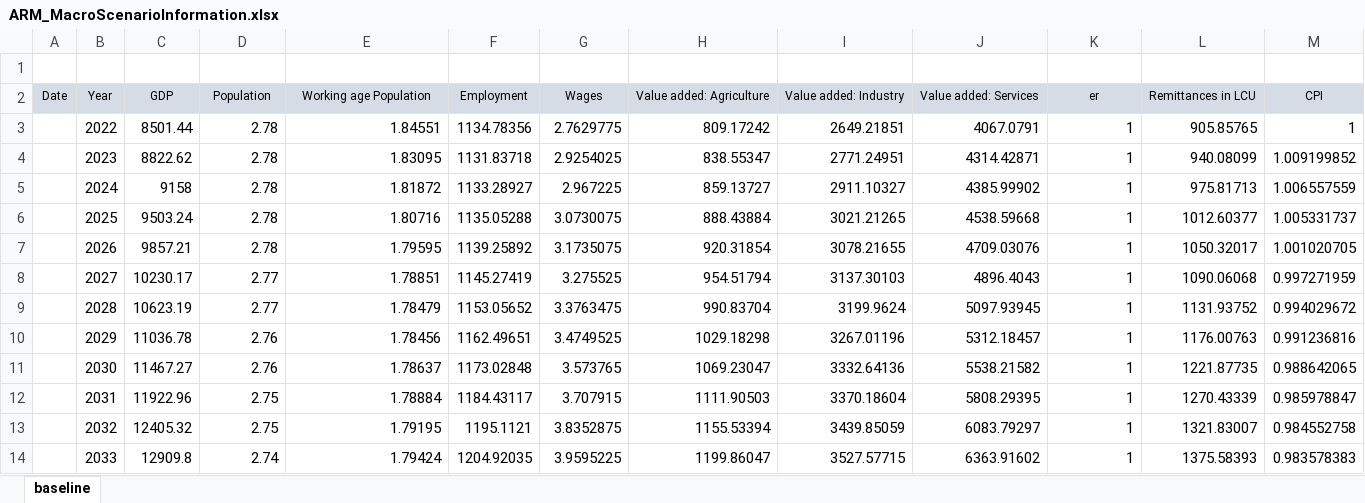
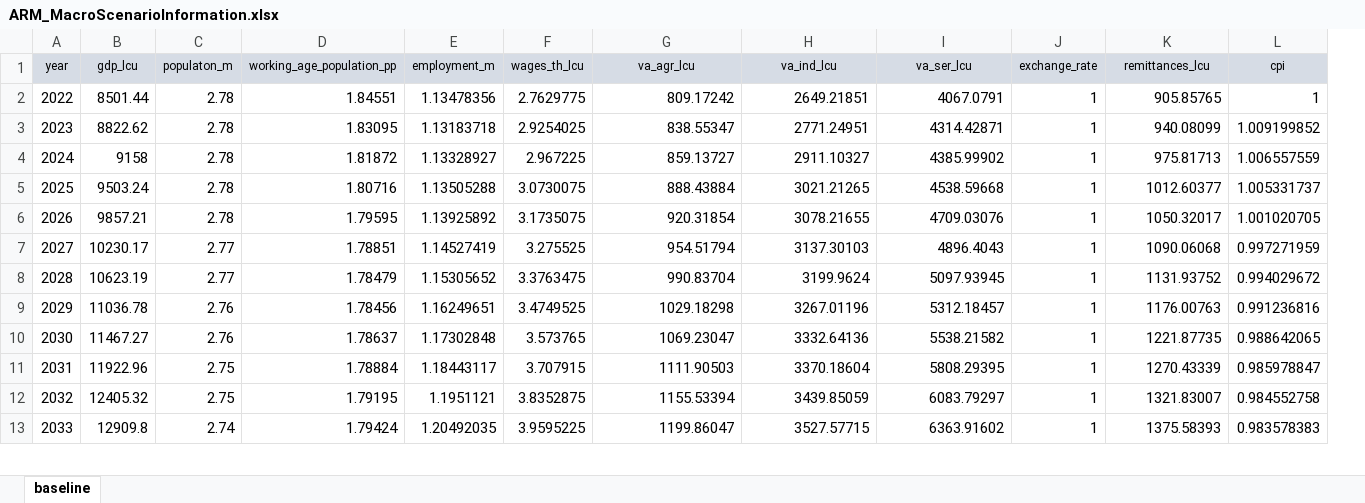
Before and after one commit to rvconsulting/armenia-ccdr, an Excel workbook: data/ARM-Microsimulation/ARM_MacroScenarioInformation.xlsx, sheet baseline, drawn as a sheet; only a part is shown; values as stored, in another font and other column widths than the file's, no borders; removed rows and columns are numbered as before the commit, all else as after; rows hold the shown columns only; the diff covers the shown part only; the diff names each change by its address in the sheet, - before the commit and + after, or states it on an @@ line.

Commit message:
Update ARM_MacroScenarioInformation.xlsx

```diff
--- a/data/ARM-Microsimulation/ARM_MacroScenarioInformation.xlsx (sheet baseline)
+++ b/data/ARM-Microsimulation/ARM_MacroScenarioInformation.xlsx (sheet baseline)
-column A, empty
-column F, rows 3-14: 1134.78356 | 1131.83718 | 1133.28927 | 1135.05288 | 1139.25892 | 1145.27419 | 1153.05652 | 1162.49651 | 1173.02848 | 1184.43117 | 1195.1121 | 1204.92035
+column E (employment_m), rows 2-13: 1.13478356 | 1.13183718 | 1.13328927 | 1.13505288 | 1.13925892 | 1.14527419 | 1.15305652 | 1.16249651 | 1.17302848 | 1.18443117 | 1.1951121 | 1.20492035
-row 1: (empty)
+row 1: year | gdp_lcu | populaton_m | working_age_population_pp | employment_m | wages_th_lcu | va_agr_lcu | va_ind_lcu | va_ser_lcu | exchange_rate | remittances_lcu | cpi
-A1:D1 fill: none
+A1:D1 fill: #D6DCE5
-F1:L1 fill: none
+F1:L1 fill: #D6DCE5
-row 2: Date | Year | GDP | Population | Working age Population | Employment | Wages | Value added: Agriculture | Value added: Industry | Value added: Services | er | Remittances in LCU | CPI
```
Also changed, not shown: cell formats elsewhere in this sheet, formulas that keep their value.
